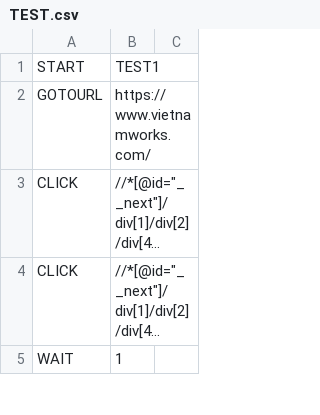
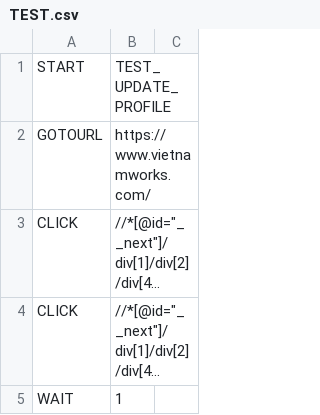
Before and after one commit to HUNG-rushb/Software-Testing-BKU-2022, a CSV file: 3. Project 3/TEST.csv, drawn as a sheet; only a part is shown; long unchanged cells end in …; the diff covers the shown part only.

```diff
--- a/3. Project 3/TEST.csv
+++ b/3. Project 3/TEST.csv
@@ -1,2 +1,2 @@
-START,TEST1,
+START,TEST_UPDATE_PROFILE,
 GOTOURL,https://www.vietnamworks.com/,
```
Also changed, not shown: 39 added rows elsewhere in this file, 7 other files.
